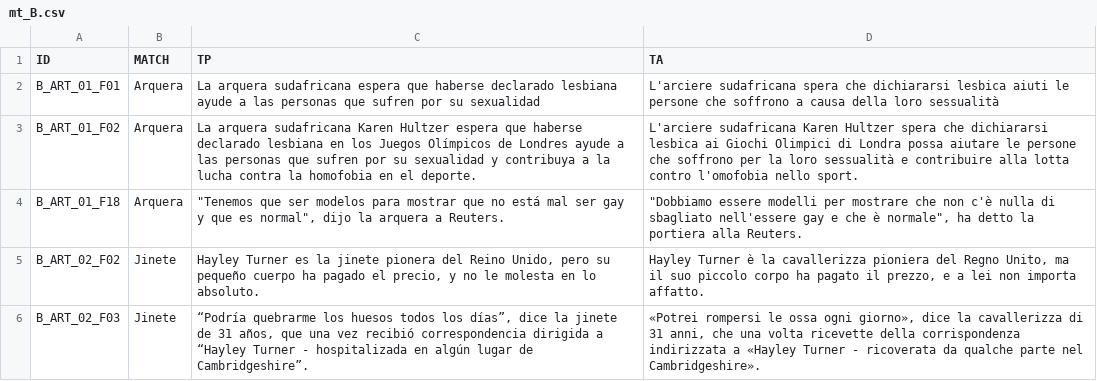
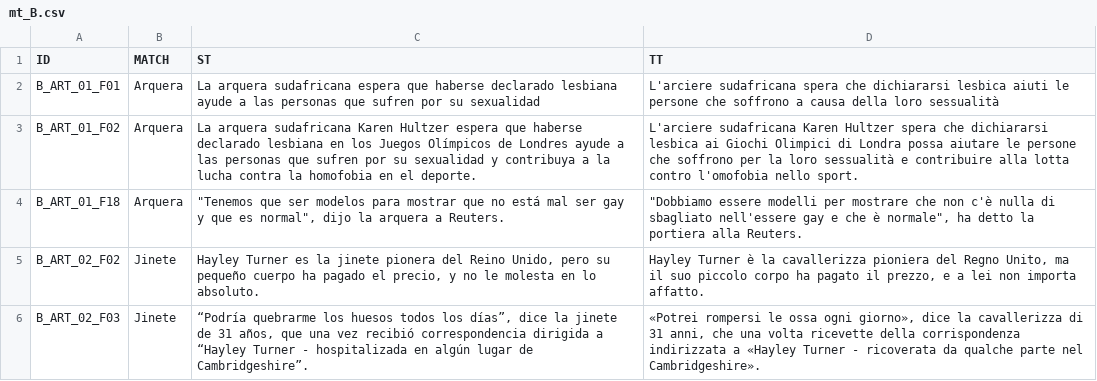
Before and after one commit to mbattipaglia3/Ruoli-in-visibili, a CSV file: data/texts/mt_B.csv, drawn as a sheet; only a part is shown.

```diff
--- a/data/texts/mt_B.csv
+++ b/data/texts/mt_B.csv
@@ -1,2 +1,2 @@
-ID,MATCH,TP,TA
+ID,MATCH,ST,TT
 B_ART_01_F01,Arquera,La arquera sudafricana espera que haberse declarado lesbiana ayude a las personas que sufren por su sexualidad,L'arciere sudafricana spera che dichiararsi lesbica aiuti le persone che soffrono a causa della loro sessualità
```
Also changed, not shown: data/texts/mt_G.csv, data/texts/mt_P1.csv.
